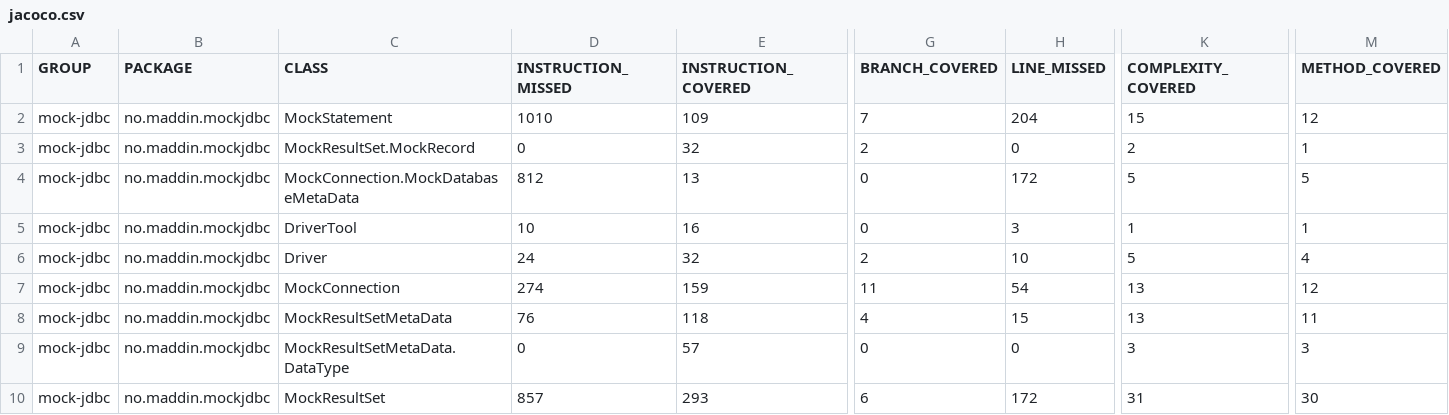
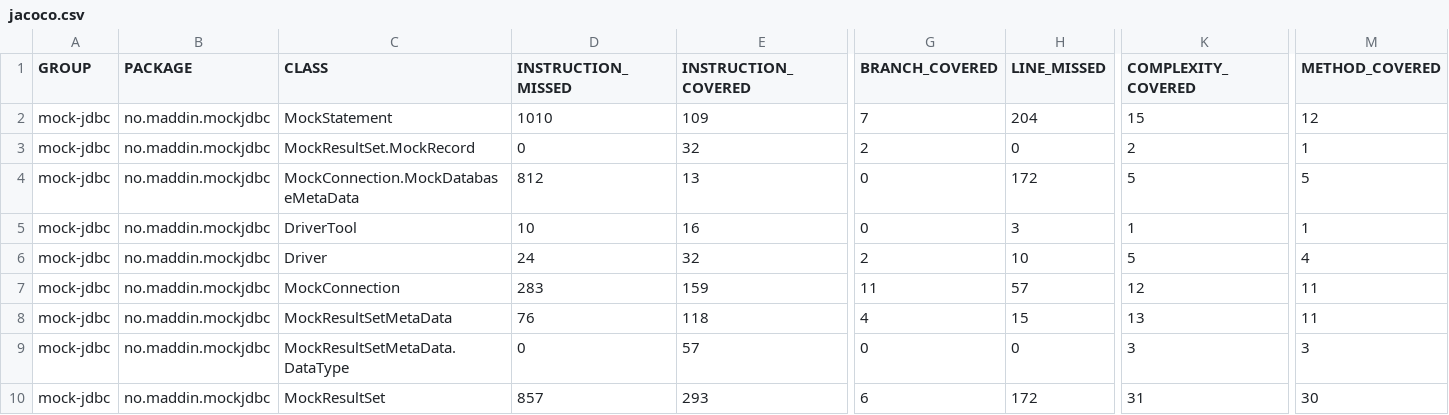
Before and after one commit to maddingo/mockjdbc, a CSV file: site/0.2.0-SNAPSHOT/jacoco-ut/jacoco.csv, drawn as a sheet; only a part is shown, gaps mark what is left out; the diff names each change by its address in the sheet, - before the commit and + after, or states it on an @@ line.

Commit message:
Site checkin for project mock-jdbc

```diff
--- a/site/0.2.0-SNAPSHOT/jacoco-ut/jacoco.csv
+++ b/site/0.2.0-SNAPSHOT/jacoco-ut/jacoco.csv
-D7 (INSTRUCTION_MISSED): 274
+D7 (INSTRUCTION_MISSED): 283
-H7 (LINE_MISSED): 54
+H7 (LINE_MISSED): 57
-K7 (COMPLEXITY_COVERED): 13
+K7 (COMPLEXITY_COVERED): 12
-M7 (METHOD_COVERED): 12
+M7 (METHOD_COVERED): 11
```
Also changed, not shown: 7 other files.
